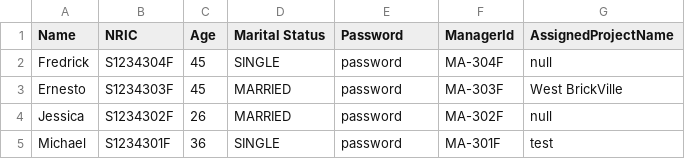
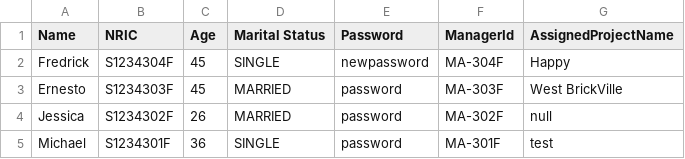
Before and after one commit to onoltde/SC2002-Group-3, a CSV file: data/ManagerList.csv, drawn as a sheet.

```diff
--- a/data/ManagerList.csv
+++ b/data/ManagerList.csv
@@ -1,3 +1,3 @@
 Name,NRIC,Age,Marital Status,Password,ManagerId,AssignedProjectName
-Fredrick,S1234304F,45,SINGLE,password,MA-304F,null
+Fredrick,S1234304F,45,SINGLE,newpassword,MA-304F,Happy
 Ernesto,S1234303F,45,MARRIED,password,MA-303F,West BrickVille
```
Also changed, not shown: data/EnquiryList.csv, data/OfficerList.csv, 5 other files.
